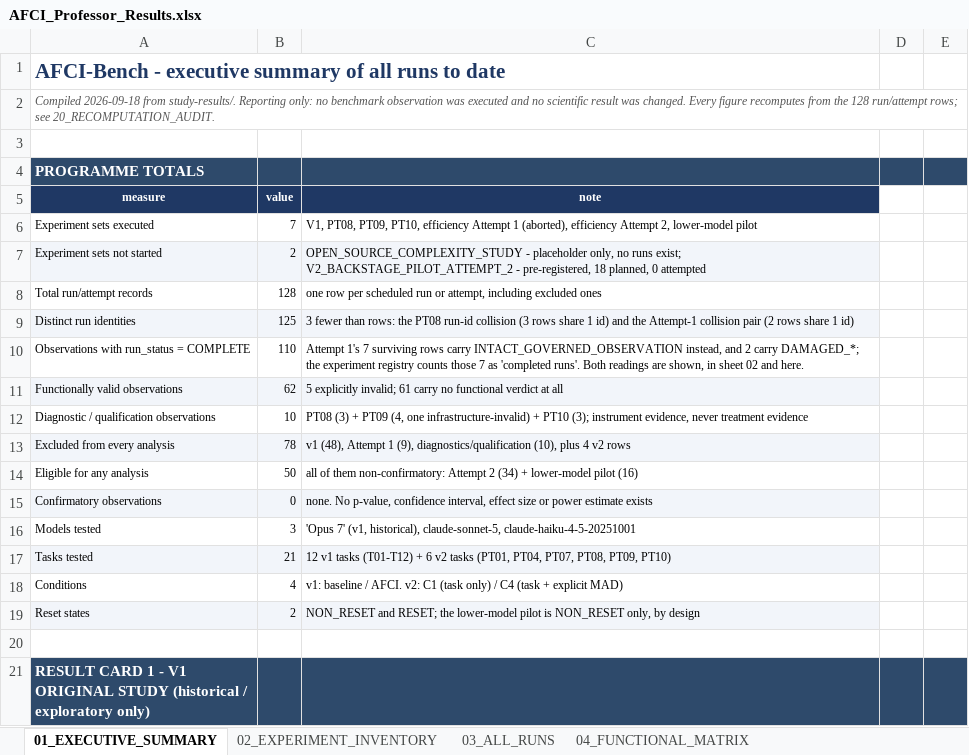
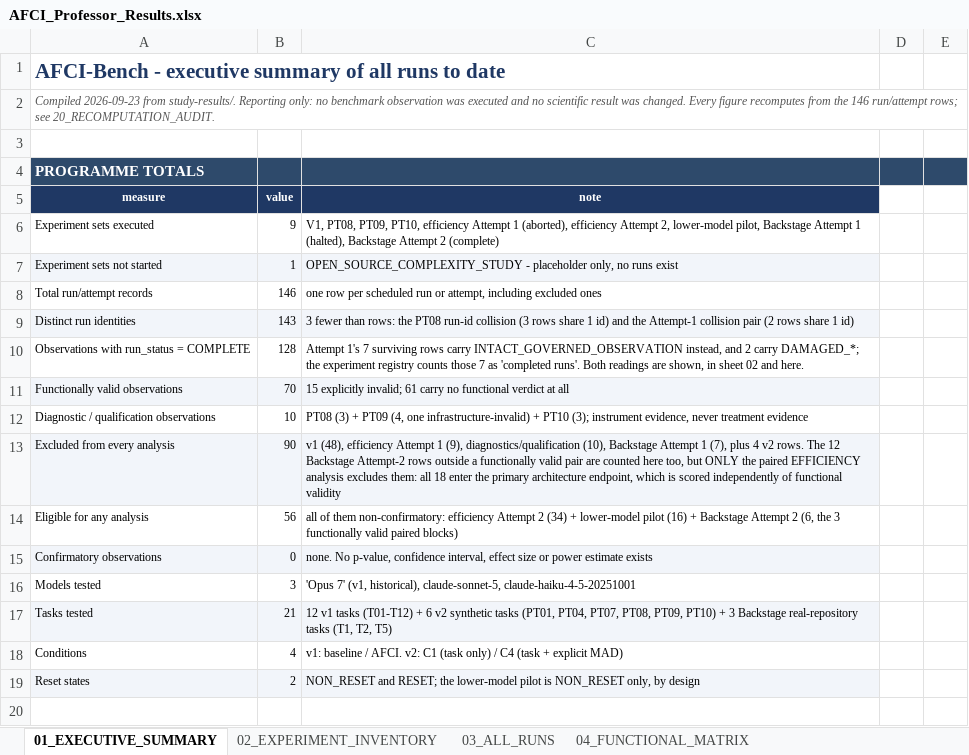
Before and after one commit to thakkarkeyur/afci-bench, an Excel workbook: study-results/professor-delivery/AFCI_Professor_Results.xlsx, sheet 01_EXECUTIVE_SUMMARY, drawn as a sheet; only a part is shown; the shorter side is filled out with more unchanged rows; values as stored, in another font and other column widths than the file's, no borders; the diff names each change by its address in the sheet, - before the commit and + after, or states it on an @@ line.

Commit message:
docs(v2): regenerate the professor package with Backstage attempt 2
Pinned to evidence commit 49be470, the attempt-2 result commit. 124 checks, 0
mismatches, and the package is byte-reproducible across two consecutive builds.

Attempt 2 enters as a completed, non-confirmatory pilot: 146 run/attempt rows
(was 128) and 56 eligible for analysis (was 50). The two frozen totals the audit
compares against were moved with them, so the audit is still comparing a
constant it would fail on rather than a value it recomputes.

New summary section 8 carries the pilot end to end -- execution integrity, the
primary architecture matrix, the functional matrix, the three s11.1 clauses, the
MAX_TURNS split, the secondary efficiency medians with their coverage, and the
network-preflight accounting -- and the later sections renumber 8-15 to 9-16.

Three corrections the new rows forced, each a pre-existing gap:

  - the experiment inventory counted 7 sets executed and 2 not started, which
    left Backstage attempt 1 in NEITHER bucket. It is now 9 executed and 1 not
    started, and the at-a-glance tables carry both Backstage attempts.
  - "all eligible rows belong to TWO non-confirmatory pilots" is now three, and
    "16 and 8 paired blocks" is now 16, 8 and 3.
  - study-results/README.md indexed 01-06 and silently omitted 07; it now lists
    07 and 08.

eligible_for_analysis marks the 6 rows in the 3 functionally valid paired
blocks, because that column tracks the PAIRED EFFICIENCY analysis. All 18 rows
enter the primary architecture endpoint, which is scored independently of
functional validity, and both the summary and the inventory notes now say so
rather than letting "excluded" be read as "unused".

The provenance section no longer claims the private evaluator repository was
untouched: it received one result-provenance commit (9b047be). Nothing was
pushed to it.

Backstage public leakage validation: 27/27 files clean, now including the ten
attempt-2 result files and the professor PDF.

```diff
--- a/study-results/professor-delivery/AFCI_Professor_Results.xlsx (sheet 01_EXECUTIVE_SUMMARY)
+++ b/study-results/professor-delivery/AFCI_Professor_Results.xlsx (sheet 01_EXECUTIVE_SUMMARY)
-A2 (measure): Compiled 2026-09-18 from study-results/. Reporting only: no benchmark observation was executed and no scientific result was changed. Every figure recomputes from the 128 run/attempt rows;…
+A2 (measure): Compiled 2026-09-23 from study-results/. Reporting only: no benchmark observation was executed and no scientific result was changed. Every figure recomputes from the 146 run/attempt rows;…
-B6 (value): 7
+B6 (value): 9
-C6 (note): …2, lower-model pilot
+C6 (note): …2, lower-model pilot, Backstage Attempt 1 (halted), Backstage Attempt 2 (complete)
-B7 (value): 2
+B7 (value): 1
-C7 (note): …no runs exist; V2_BACKSTAGE_PILOT_ATTEMPT_2 - pre-registered, 18 planned, 0 attempted
+C7 (note): …no runs exist
-B8 (value): 128
+B8 (value): 146
-B9 (value): 125
+B9 (value): 143
-B10 (value): 110
+B10 (value): 128
-B11 (value): 62
+B11 (value): 70
-C11 (note): 5 explicitly invalid;…
+C11 (note): 15 explicitly invalid;…
-B13 (value): 78
+B13 (value): 90
-C13 (note): v1 (48), Attempt 1 (9), diagnostics/qualification (10), plus 4 v2 rows
+C13 (note): v1 (48), efficiency Attempt 1 (9), diagnostics/qualification (10), Backstage Attempt 1 (7), plus 4 v2 rows. The 12 Backstage Attempt-2 rows outside a functionally valid pair are counted here too, but ONLY the paired EFFICIENCY analysis excludes them: all 18 enter the primary architecture endpoint, which is scored independently of functional validity
-B14 (value): 50
+B14 (value): 56
-C14 (note): …them non-confirmatory: Attempt 2 (34) + lower-model pilot (16)
+C14 (note): …them non-confirmatory: efficiency Attempt 2 (34) + lower-model pilot (16) + Backstage Attempt 2 (6, the 3 functionally valid paired blocks)
-C17 (note): …6 v2 tasks (PT01, PT04, PT07, PT08, PT09, PT10)
+C17 (note): …6 v2 synthetic tasks (PT01, PT04, PT07, PT08, PT09, PT10) + 3 Backstage real-repository tasks (T1, T2, T5)
```
Also changed, not shown: sheet 03_ALL_RUNS, sheet 02_EXPERIMENT_INVENTORY, sheet 20_RECOMPUTATION_AUDIT, sheet 18_EVIDENCE_MAP, sheet 07_COST_MATRIX, sheet 15_EXCLUSIONS, 1 more sheet, 7 other files.
